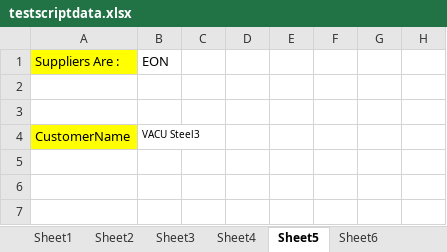
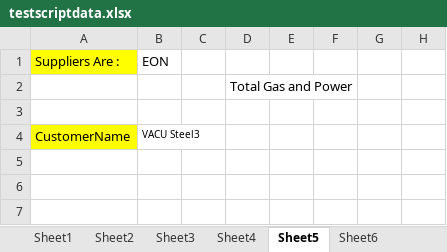
Before and after one commit to amitavgautam123/OpenEnergyMarket, an Excel workbook: data/testscriptdata.xlsx, sheet Sheet5, drawn as a sheet; only a part is shown; values as stored, in another font and other column widths than the file's, no borders; the diff names each change by its address in the sheet, - before the commit and + after, or states it on an @@ line.

```diff
--- a/data/testscriptdata.xlsx (sheet Sheet5)
+++ b/data/testscriptdata.xlsx (sheet Sheet5)
-D2: (empty)
+D2: Total Gas and Power
```
Also changed, not shown: 5 other files.
